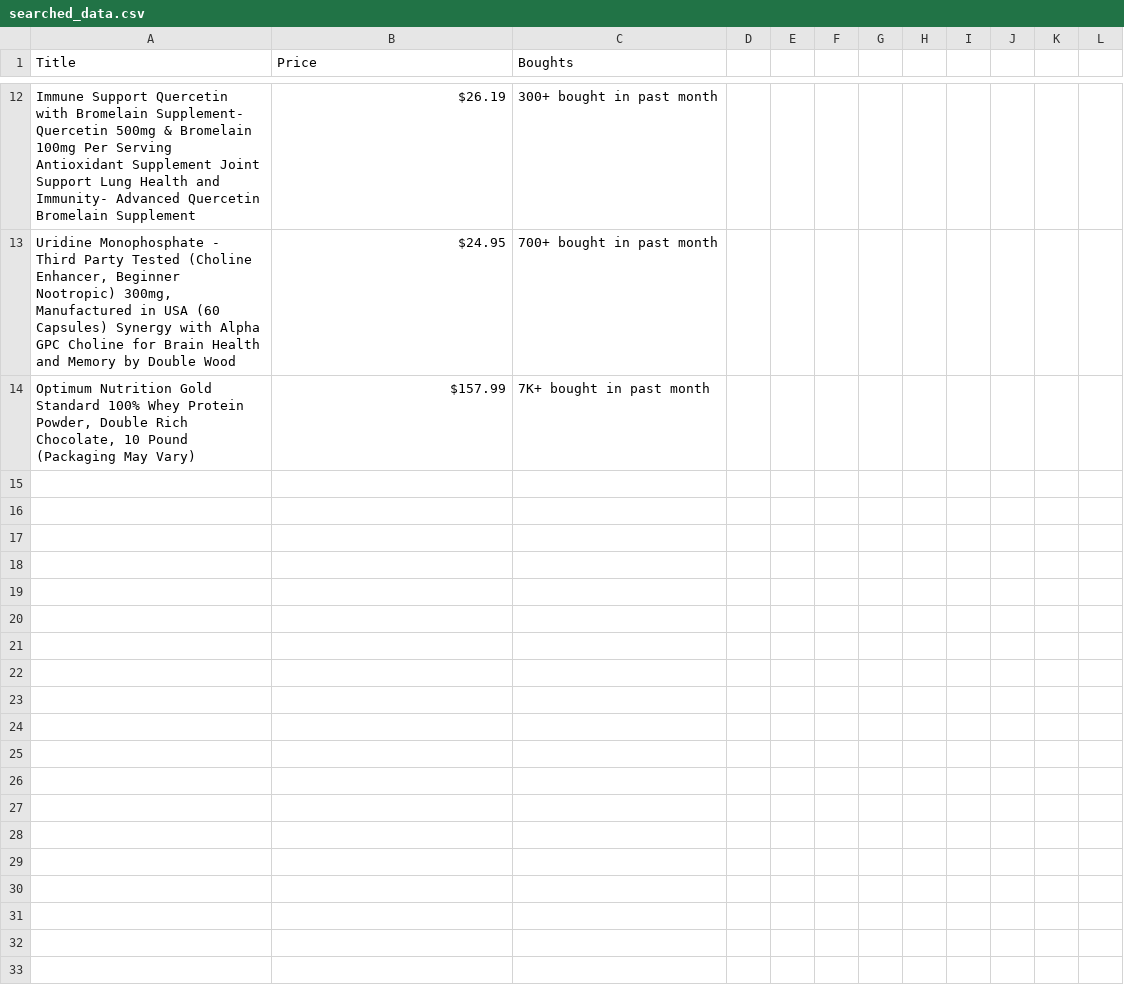
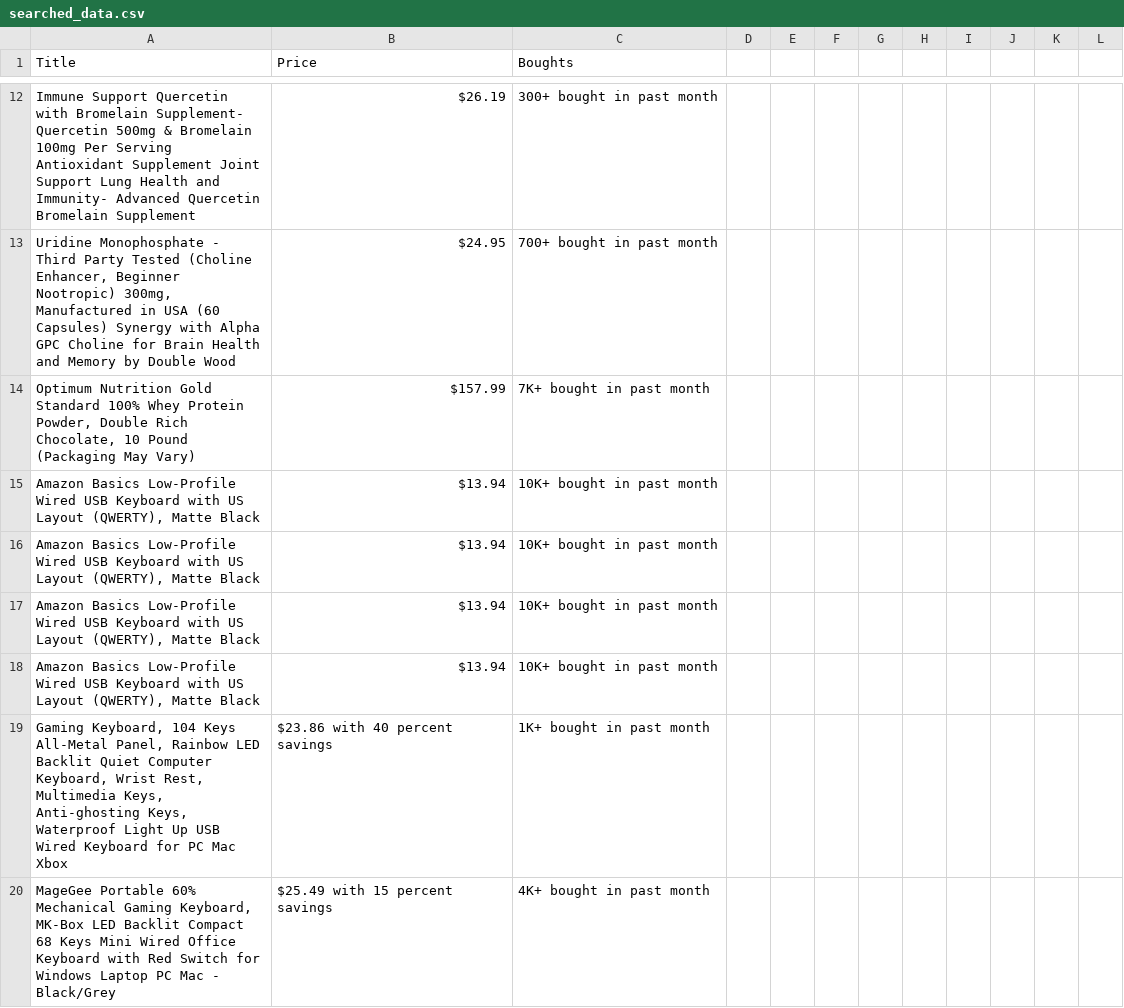
Before and after one commit to paulohenrique64/amazon-playwright-search-automation, a CSV file: searched_data.csv, drawn as a sheet; only a part is shown, gaps mark what is left out; the diff covers the shown part only; the diff names each change by its address in the sheet, - before the commit and + after, or states it on an @@ line.

```diff
--- a/searched_data.csv
+++ b/searched_data.csv
+row 15: Amazon Basics Low-Profile Wired USB Keyboard with US Layout (QWERTY), Matte Black | $13.94 | 10K+ bought in past month
+row 16: Amazon Basics Low-Profile Wired USB Keyboard with US Layout (QWERTY), Matte Black | $13.94 | 10K+ bought in past month
+row 17: Amazon Basics Low-Profile Wired USB Keyboard with US Layout (QWERTY), Matte Black | $13.94 | 10K+ bought in past month
+row 18: Amazon Basics Low-Profile Wired USB Keyboard with US Layout (QWERTY), Matte Black | $13.94 | 10K+ bought in past month
+row 19: Gaming Keyboard, 104 Keys All-Metal Panel, Rainbow LED Backlit Quiet Computer Keyboard, Wrist Rest, Multimedia Keys, Anti-ghosting Keys, Waterproof Light Up USB Wired Keyboard for PC Mac Xbox | $23.86 with 40 percent savings | 1K+ bought in past month
+row 20: MageGee Portable 60% Mechanical Gaming Keyboard, MK-Box LED Backlit Compact 68 Keys Mini Wired Office Keyboard with Red Switch for Windows Laptop PC Mac - Black/Grey | $25.49 with 15 percent savings | 4K+ bought in past month
```
Also changed, not shown: 6 added rows elsewhere in this file, 3 other files.
